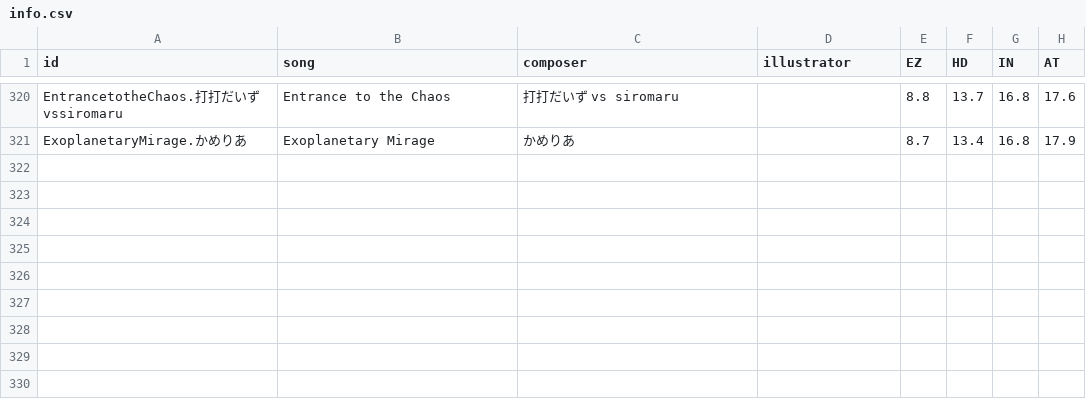
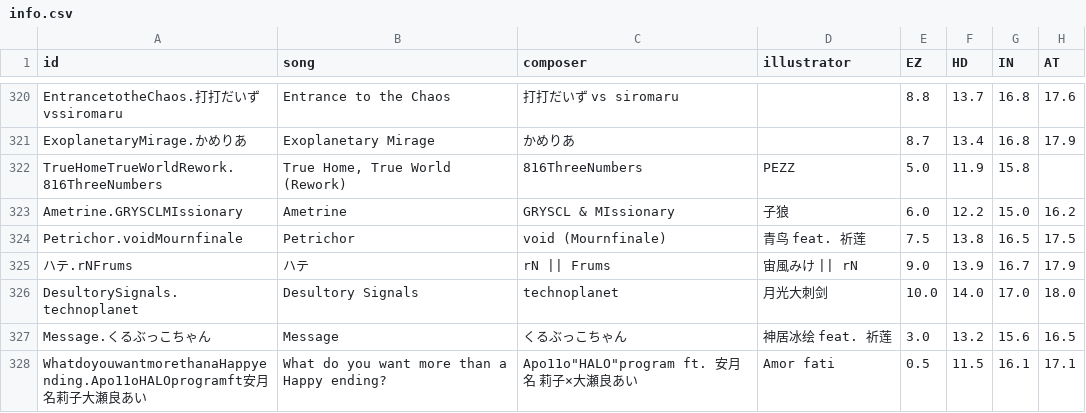
Before and after one commit to SanGeDian123/Phi-Score-Query, a CSV file: backend-source/info/info.csv, drawn as a sheet; only a part is shown, gaps mark what is left out.

```diff
--- a/backend-source/info/info.csv
+++ b/backend-source/info/info.csv
@@ -321 +321,8 @@ EntrancetotheChaos.打打だいずvssiromaru,Entrance to the Chaos,打打だい
 ExoplanetaryMirage.かめりあ,Exoplanetary Mirage,かめりあ,,8.7,13.4,16.8,17.9
+"TrueHomeTrueWorldRework.816ThreeNumbers","True Home, True World (Rework)","816ThreeNumbers","PEZZ","5.0","11.9","15.8",""
+"Ametrine.GRYSCLMIssionary","Ametrine","GRYSCL & MIssionary","子狼","6.0","12.2","15.0","16.2"
+"Petrichor.voidMournfinale","Petrichor","void (Mournfinale)","青鸟 feat. 祈莲","7.5","13.8","16.5","17.5"
+"ハテ.rNFrums","ハテ","rN || Frums","宙風みけ || rN","9.0","13.9","16.7","17.9"
+"DesultorySignals.technoplanet","Desultory Signals","technoplanet","月光大刺剑","10.0","14.0","17.0","18.0"
+"Message.くるぶっこちゃん","Message","くるぶっこちゃん","神居冰绘 feat. 祈莲","3.0","13.2","15.6","16.5"
+"WhatdoyouwantmorethanaHappyending.Apo11oHALOprogramft安月名莉子大瀬良あい","What do you want more than a Happy ending?","Apo11o""HALO""program ft. 安月名 莉子×大瀬良あい","Amor fati","0.5","11.5","16.1","17.1"
```
Also changed, not shown: app/src/main/assets/song_details.csv, app/src/main/assets/song_info.csv, 52 other files.
